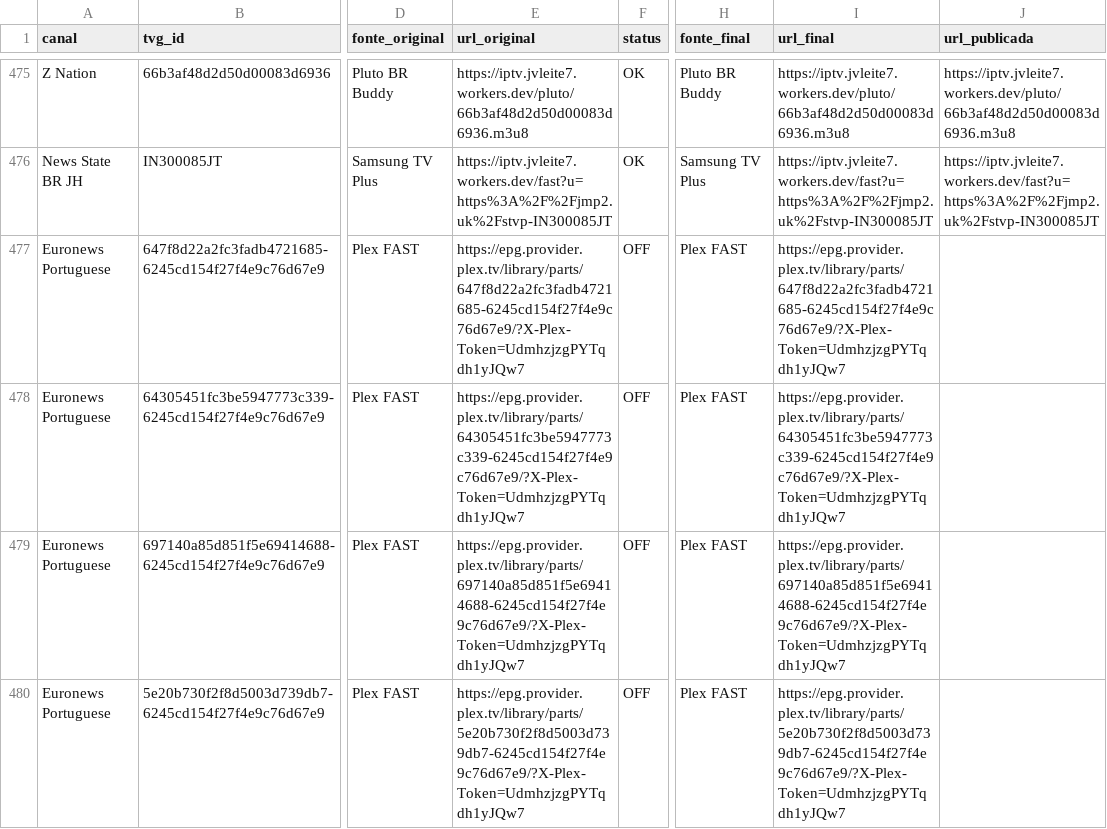
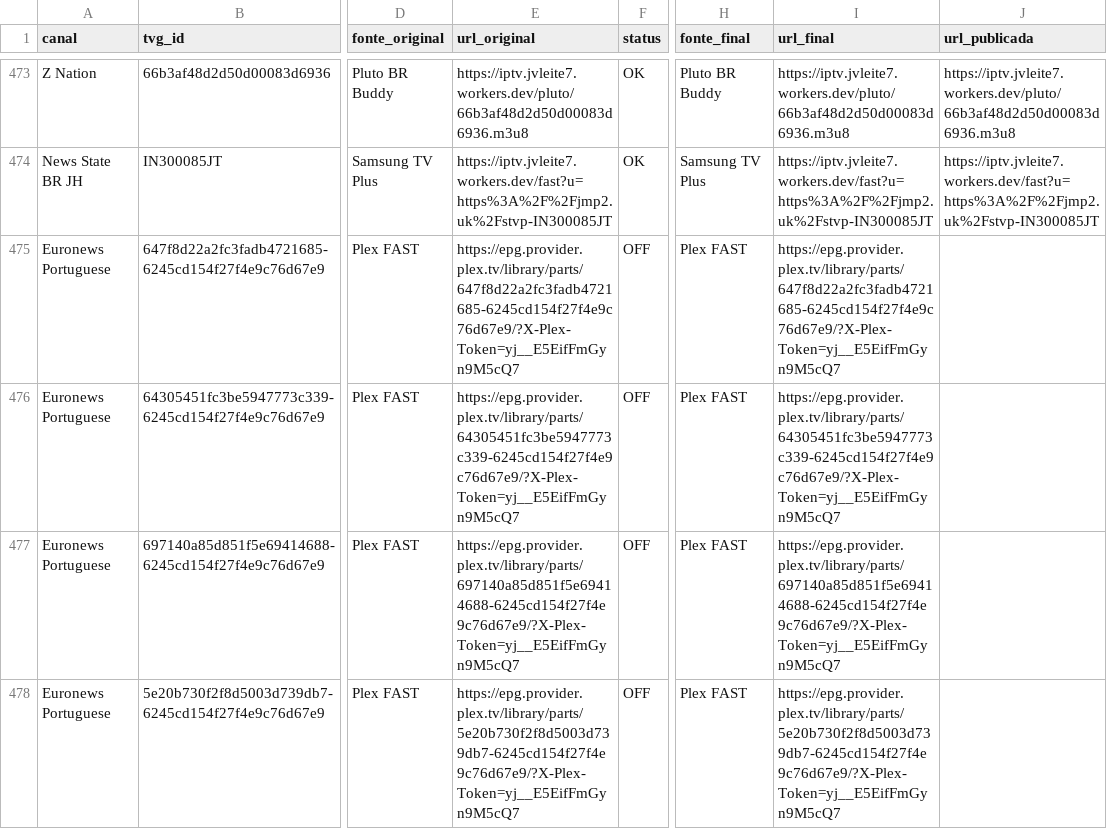
Before and after one commit to feijaum/iptv, a CSV file: stream-status.csv, drawn as a sheet; only a part is shown, gaps mark what is left out; addresses are those after the commit; the diff covers the shown part only; the diff names each change by its address in the sheet, - before the commit and + after, or states it on an @@ line.

```diff
--- a/stream-status.csv
+++ b/stream-status.csv
-E475 (url_original): https://epg.provider.plex.tv/library/parts/647f8d22a2fc3fadb4721685-6245cd154f27f4e9c76d67e9/?X-Plex-Token=UdmhzjzgPYTqdh1yJQw7
+E475 (url_original): https://epg.provider.plex.tv/library/parts/647f8d22a2fc3fadb4721685-6245cd154f27f4e9c76d67e9/?X-Plex-Token=yj__E5EifFmGyn9M5cQ7
-I475 (url_final): https://epg.provider.plex.tv/library/parts/647f8d22a2fc3fadb4721685-6245cd154f27f4e9c76d67e9/?X-Plex-Token=UdmhzjzgPYTqdh1yJQw7
+I475 (url_final): https://epg.provider.plex.tv/library/parts/647f8d22a2fc3fadb4721685-6245cd154f27f4e9c76d67e9/?X-Plex-Token=yj__E5EifFmGyn9M5cQ7
-E476 (url_original): https://epg.provider.plex.tv/library/parts/64305451fc3be5947773c339-6245cd154f27f4e9c76d67e9/?X-Plex-Token=UdmhzjzgPYTqdh1yJQw7
+E476 (url_original): https://epg.provider.plex.tv/library/parts/64305451fc3be5947773c339-6245cd154f27f4e9c76d67e9/?X-Plex-Token=yj__E5EifFmGyn9M5cQ7
-I476 (url_final): https://epg.provider.plex.tv/library/parts/64305451fc3be5947773c339-6245cd154f27f4e9c76d67e9/?X-Plex-Token=UdmhzjzgPYTqdh1yJQw7
+I476 (url_final): https://epg.provider.plex.tv/library/parts/64305451fc3be5947773c339-6245cd154f27f4e9c76d67e9/?X-Plex-Token=yj__E5EifFmGyn9M5cQ7
-E477 (url_original): https://epg.provider.plex.tv/library/parts/697140a85d851f5e69414688-6245cd154f27f4e9c76d67e9/?X-Plex-Token=UdmhzjzgPYTqdh1yJQw7
+E477 (url_original): https://epg.provider.plex.tv/library/parts/697140a85d851f5e69414688-6245cd154f27f4e9c76d67e9/?X-Plex-Token=yj__E5EifFmGyn9M5cQ7
-I477 (url_final): https://epg.provider.plex.tv/library/parts/697140a85d851f5e69414688-6245cd154f27f4e9c76d67e9/?X-Plex-Token=UdmhzjzgPYTqdh1yJQw7
+I477 (url_final): https://epg.provider.plex.tv/library/parts/697140a85d851f5e69414688-6245cd154f27f4e9c76d67e9/?X-Plex-Token=yj__E5EifFmGyn9M5cQ7
-E478 (url_original): https://epg.provider.plex.tv/library/parts/5e20b730f2f8d5003d739db7-6245cd154f27f4e9c76d67e9/?X-Plex-Token=UdmhzjzgPYTqdh1yJQw7
+E478 (url_original): https://epg.provider.plex.tv/library/parts/5e20b730f2f8d5003d739db7-6245cd154f27f4e9c76d67e9/?X-Plex-Token=yj__E5EifFmGyn9M5cQ7
-I478 (url_final): https://epg.provider.plex.tv/library/parts/5e20b730f2f8d5003d739db7-6245cd154f27f4e9c76d67e9/?X-Plex-Token=UdmhzjzgPYTqdh1yJQw7
+I478 (url_final): https://epg.provider.plex.tv/library/parts/5e20b730f2f8d5003d739db7-6245cd154f27f4e9c76d67e9/?X-Plex-Token=yj__E5EifFmGyn9M5cQ7
```
Also changed, not shown: 2 removed rows and 94 edited cells elsewhere in this file, candidate-status.csv, 3 other files.
